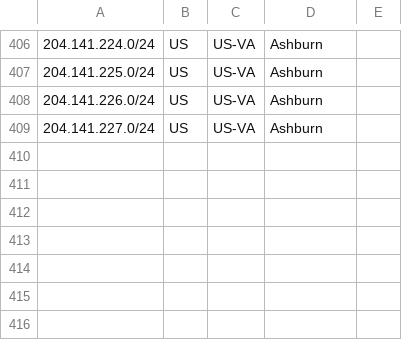
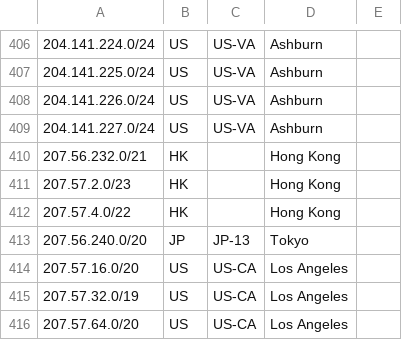
Before and after one commit to nttgin/geofeeds, a CSV file: geofeeds.csv, drawn as a sheet; only a part is shown, gaps mark what is left out; the diff names each change by its address in the sheet, - before the commit and + after, or states it on an @@ line.

Commit message:
Update geofeeds.csv
Added:

207.56.232.0/21,HK,,Hong Kong,
207.57.2.0/23,HK,,Hong Kong,
207.57.4.0/22,HK,,Hong Kong,
207.56.240.0/20,JP,JP-13,Tokyo,
207.57.16.0/20,US,US-CA,Los Angeles,
207.57.32.0/19,US,US-CA,Los Angeles,
207.57.64.0/20,US,US-CA,Los Angeles,

```diff
--- a/geofeeds.csv
+++ b/geofeeds.csv
+row 410: 207.56.232.0/21 | HK |  | Hong Kong
+row 411: 207.57.2.0/23 | HK |  | Hong Kong
+row 412: 207.57.4.0/22 | HK |  | Hong Kong
+row 413: 207.56.240.0/20 | JP | JP-13 | Tokyo
+row 414: 207.57.16.0/20 | US | US-CA | Los Angeles
+row 415: 207.57.32.0/19 | US | US-CA | Los Angeles
+row 416: 207.57.64.0/20 | US | US-CA | Los Angeles
```
